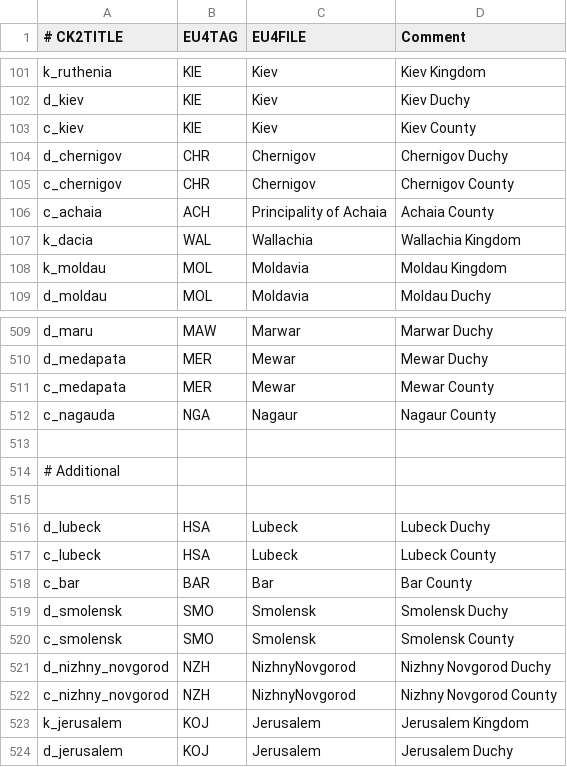
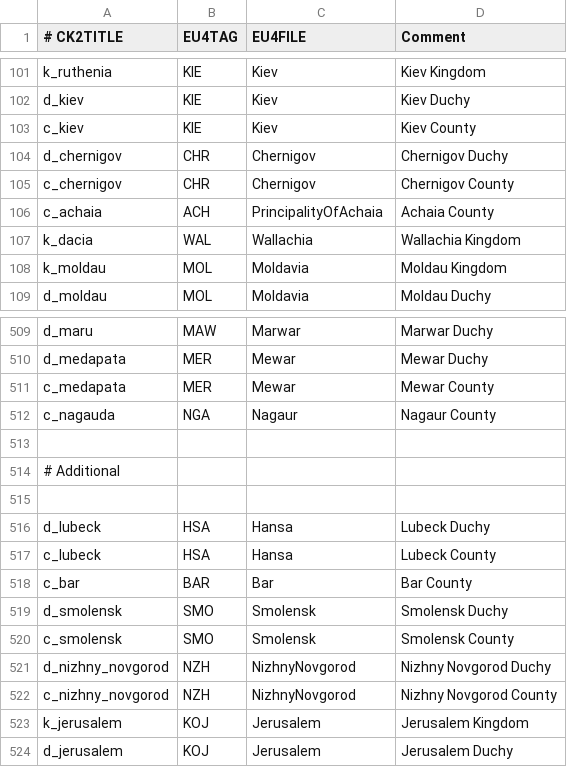
Before and after one commit to TheMarmottin/Converter, a CSV file: Converter/eu4_converter/nation_table.csv, drawn as a sheet; only a part is shown, gaps mark what is left out; the diff covers the shown part only.

```diff
--- a/Converter/eu4_converter/nation_table.csv
+++ b/Converter/eu4_converter/nation_table.csv
@@ -105,3 +105,3 @@ d_chernigov;CHR;Chernigov;Chernigov Duchy
 c_chernigov;CHR;Chernigov;Chernigov County
-c_achaia;ACH;Principality of Achaia;Achaia County
+c_achaia;ACH;PrincipalityOfAchaia;Achaia County
 k_dacia;WAL;Wallachia;Wallachia Kingdom
@@ -515,4 +515,4 @@ c_nagauda;NGA;Nagaur;Nagaur County
 
-d_lubeck;HSA;Lubeck;Lubeck Duchy
-c_lubeck;HSA;Lubeck;Lubeck County
+d_lubeck;HSA;Hansa;Lubeck Duchy
+c_lubeck;HSA;Hansa;Lubeck County
 c_bar;BAR;Bar;Bar County
```
Also changed, not shown: 12 edited cells elsewhere in this file.
